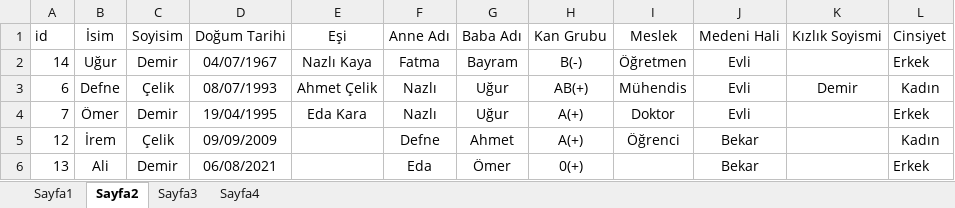
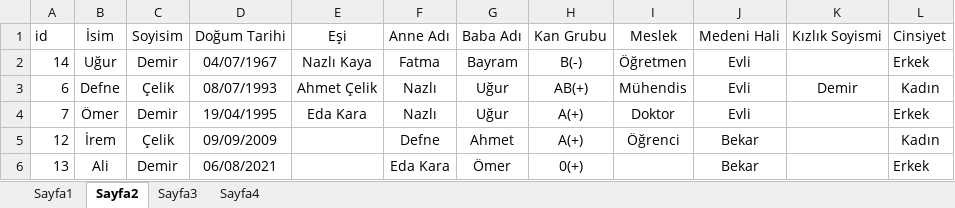
Before and after one commit to SametAhmetSahin/family-tree-from-excel-prolab-1-3, an Excel workbook: src/main/java/Main/test.xlsx, sheet Sayfa2, drawn as a sheet; values as stored, in another font and other column widths than the file's, no borders; the diff names each change by its address in the sheet, - before the commit and + after, or states it on an @@ line.

```diff
--- a/src/main/java/Main/test.xlsx (sheet Sayfa2)
+++ b/src/main/java/Main/test.xlsx (sheet Sayfa2)
-F6 (Anne Adı): Eda
+F6 (Anne Adı): Eda Kara
```
Also changed, not shown: sheet Sayfa1, test.xlsx, 1 other file.
